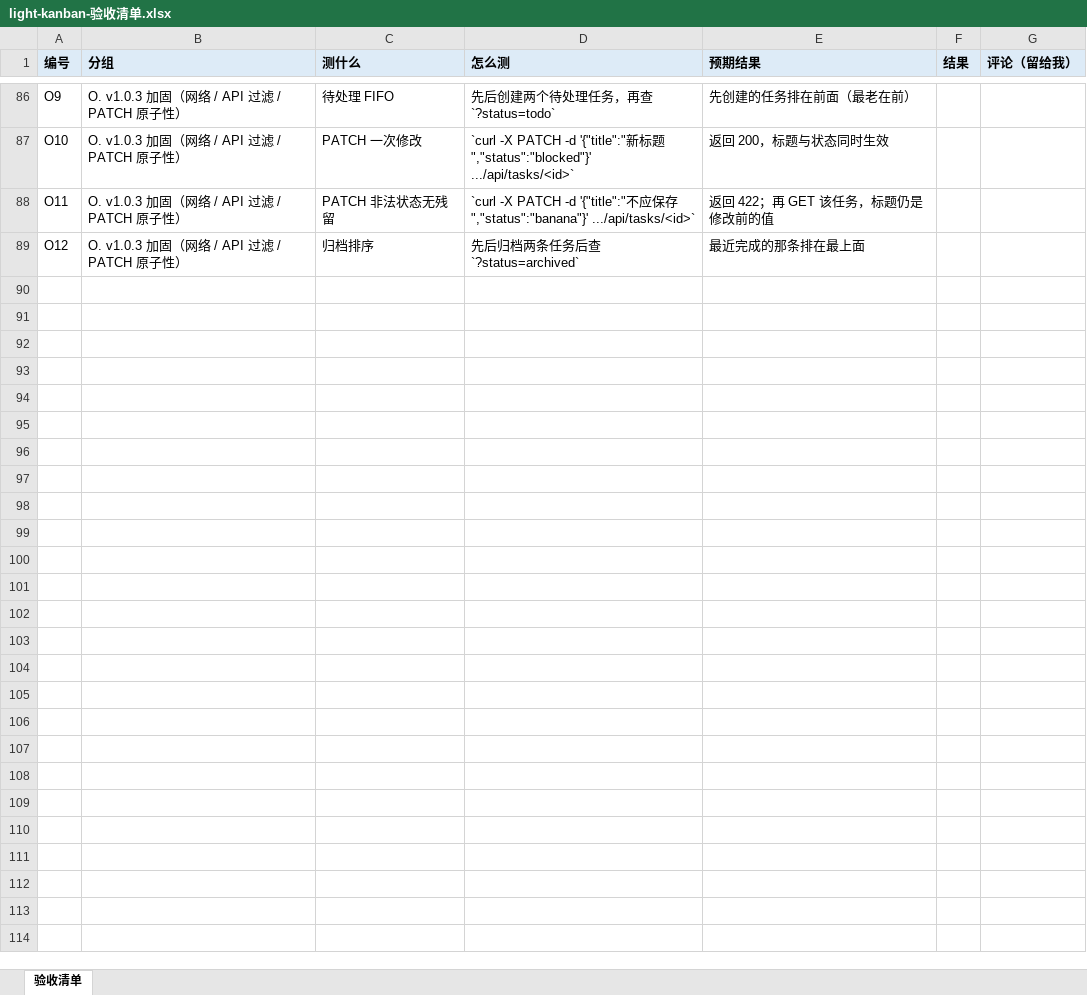
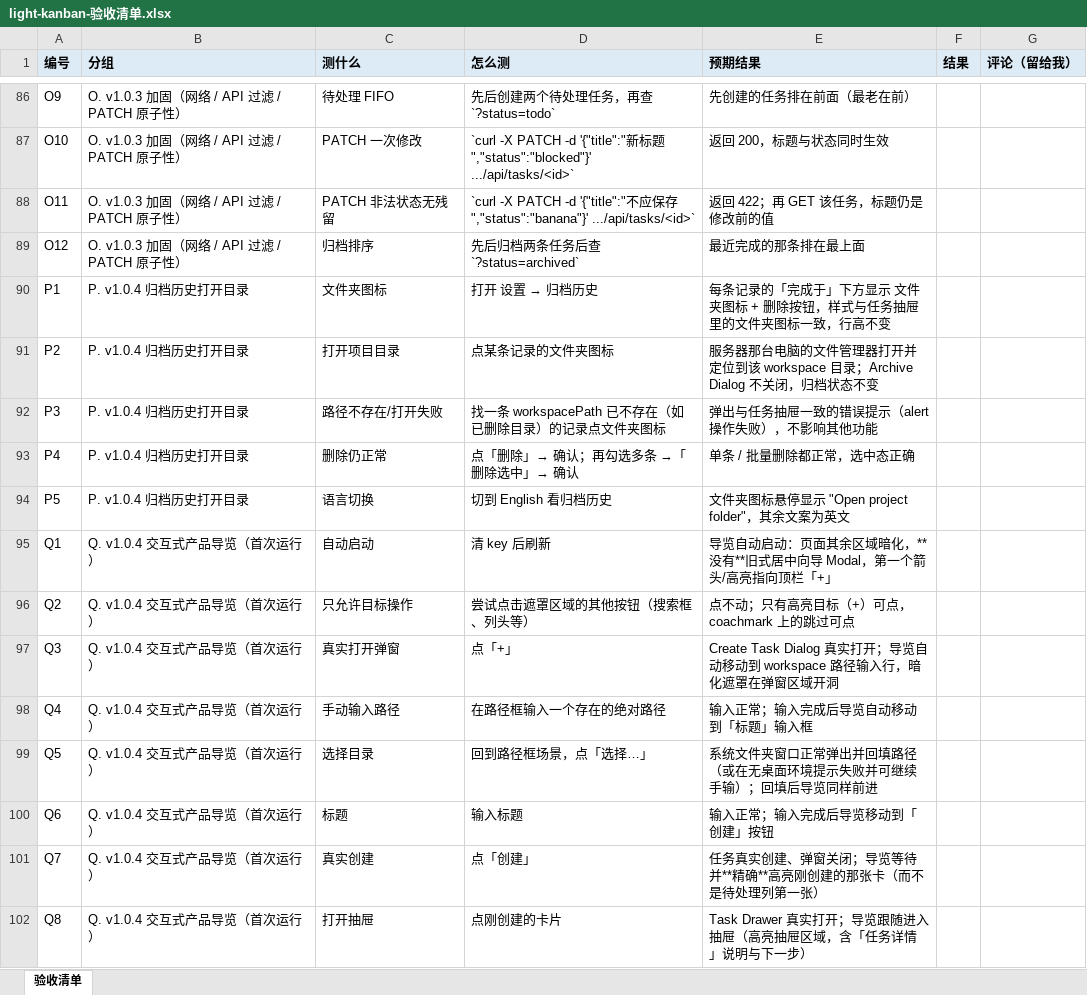
Before and after one commit to LightDevCoder/light-kanban, an Excel workbook: docs/light-kanban-验收清单.xlsx, sheet 验收清单, drawn as a sheet; only a part is shown, gaps mark what is left out; values as stored, in another font and other column widths than the file's, no borders; the diff covers the shown part only; the diff names each change by its address in the sheet, - before the commit and + after, or states it on an @@ line.

Commit message:
feat: v1.0.4 — archive open-folder shortcut + interactive product tour
- Archive history rows get a folder icon (same openFolder API, icon and
  error handling as the task drawer); delete / select-all unchanged
- Replace the centered wizard modal with an interactive product tour that
  runs on the real UI: stable data-tour targets, dimmed click-blocked
  overlay with cutouts, auto-placed coachmark, real clicks/typing advance,
  created-task tracking via data-tour-task-id, optional-step skip and
  bounded missing-target recovery (no infinite waits)
- Persistence: only Finish writes lk-tour-v1-completed=1; Skip/Esc/reload
  never mark completion; Settings -> Guide replays without clearing it
- Tour decision logic extracted as pure DOM-free functions
  (components/ProductTour/logic.ts + steps.ts) with 37 vitest cases wired
  into make check and CI; frontend package metadata bumped to 1.0.4
- Docs synced: README/README_CN, PROGRESS, spec, manual checklist + xlsx

```diff
--- a/docs/light-kanban-验收清单.xlsx (sheet 验收清单)
+++ b/docs/light-kanban-验收清单.xlsx (sheet 验收清单)
+row 90: P1 | P. v1.0.4 归档历史打开目录 | 文件夹图标 | 打开 设置 → 归档历史 | 每条记录的「完成于」下方显示 文件夹图标 + 删除按钮，样式与任务抽屉里的文件夹图标一致，行高不变
+row 91: P2 | P. v1.0.4 归档历史打开目录 | 打开项目目录 | 点某条记录的文件夹图标 | 服务器那台电脑的文件管理器打开并定位到该 workspace 目录；Archive Dialog 不关闭，归档状态不变
+row 92: P3 | P. v1.0.4 归档历史打开目录 | 路径不存在/打开失败 | 找一条 workspacePath 已不存在（如已删除目录）的记录点文件夹图标 | 弹出与任务抽屉一致的错误提示（alert 操作失败），不影响其他功能
+row 93: P4 | P. v1.0.4 归档历史打开目录 | 删除仍正常 | 点「删除」→ 确认；再勾选多条 →「删除选中」→ 确认 | 单条 / 批量删除都正常，选中态正确
+row 94: P5 | P. v1.0.4 归档历史打开目录 | 语言切换 | 切到 English 看归档历史 | 文件夹图标悬停显示 "Open project folder"，其余文案为英文
+row 95: Q1 | Q. v1.0.4 交互式产品导览（首次运行） | 自动启动 | 清 key 后刷新 | 导览自动启动：页面其余区域暗化，**没有**旧式居中向导 Modal，第一个箭头/高亮指向顶栏「+」
+row 96: Q2 | Q. v1.0.4 交互式产品导览（首次运行） | 只允许目标操作 | 尝试点击遮罩区域的其他按钮（搜索框、列头等） | 点不动；只有高亮目标（+）可点，coachmark 上的跳过可点
+row 97: Q3 | Q. v1.0.4 交互式产品导览（首次运行） | 真实打开弹窗 | 点「+」 | Create Task Dialog 真实打开；导览自动移动到 workspace 路径输入行，暗化遮罩在弹窗区域开洞
+row 98: Q4 | Q. v1.0.4 交互式产品导览（首次运行） | 手动输入路径 | 在路径框输入一个存在的绝对路径 | 输入正常；输入完成后导览自动移动到「标题」输入框
+row 99: Q5 | Q. v1.0.4 交互式产品导览（首次运行） | 选择目录 | 回到路径框场景，点「选择…」 | 系统文件夹窗口正常弹出并回填路径（或在无桌面环境提示失败并可继续手输）；回填后导览同样前进
+row 100: Q6 | Q. v1.0.4 交互式产品导览（首次运行） | 标题 | 输入标题 | 输入正常；输入完成后导览移动到「创建」按钮
+row 101: Q7 | Q. v1.0.4 交互式产品导览（首次运行） | 真实创建 | 点「创建」 | 任务真实创建、弹窗关闭；导览等待并**精确**高亮刚创建的那张卡（而不是待处理列第一张）
+row 102: Q8 | Q. v1.0.4 交互式产品导览（首次运行） | 打开抽屉 | 点刚创建的卡片 | Task Drawer 真实打开；导览跟随进入抽屉（高亮抽屉区域，含「任务详情」说明与下一步）
```
Also changed, not shown: 13 added rows and 5 edited cells elsewhere in this sheet, 38 other files.
